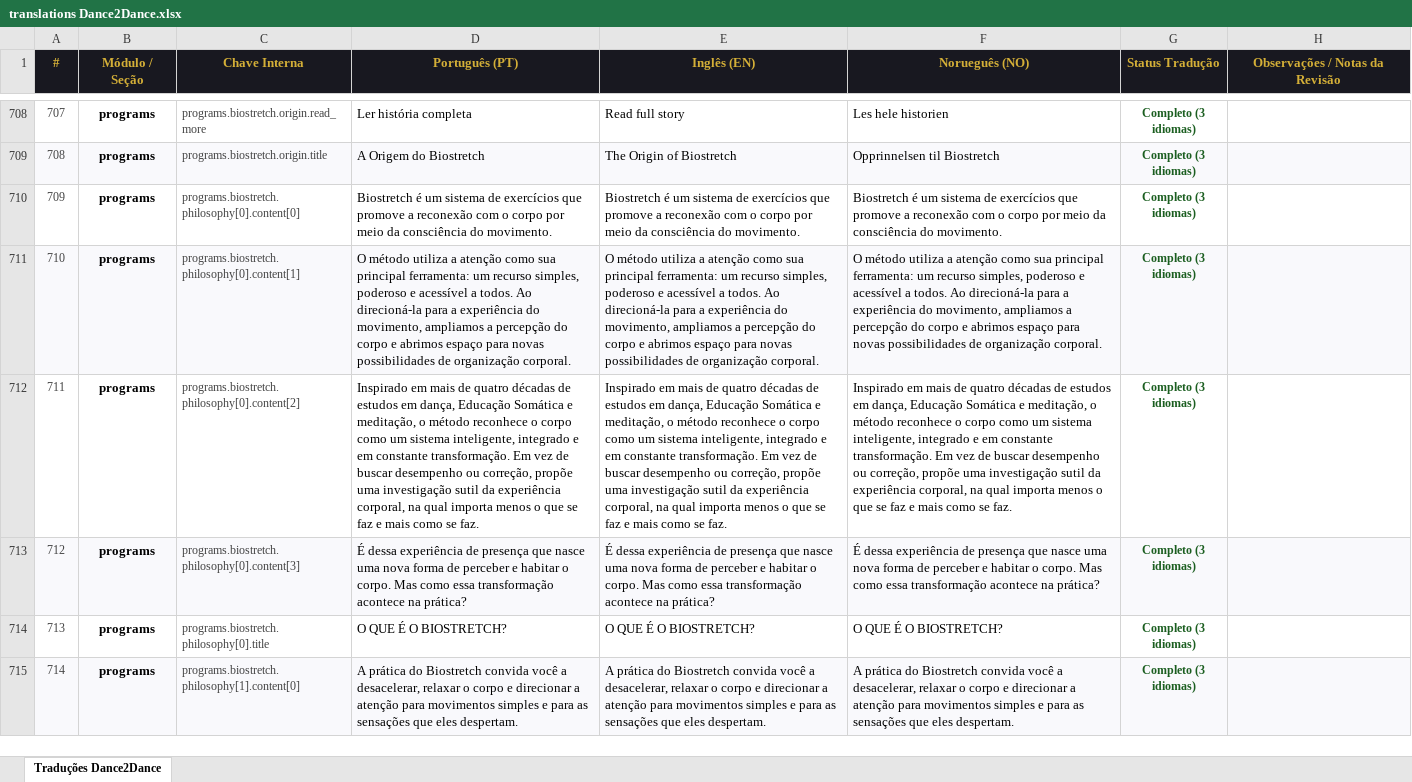
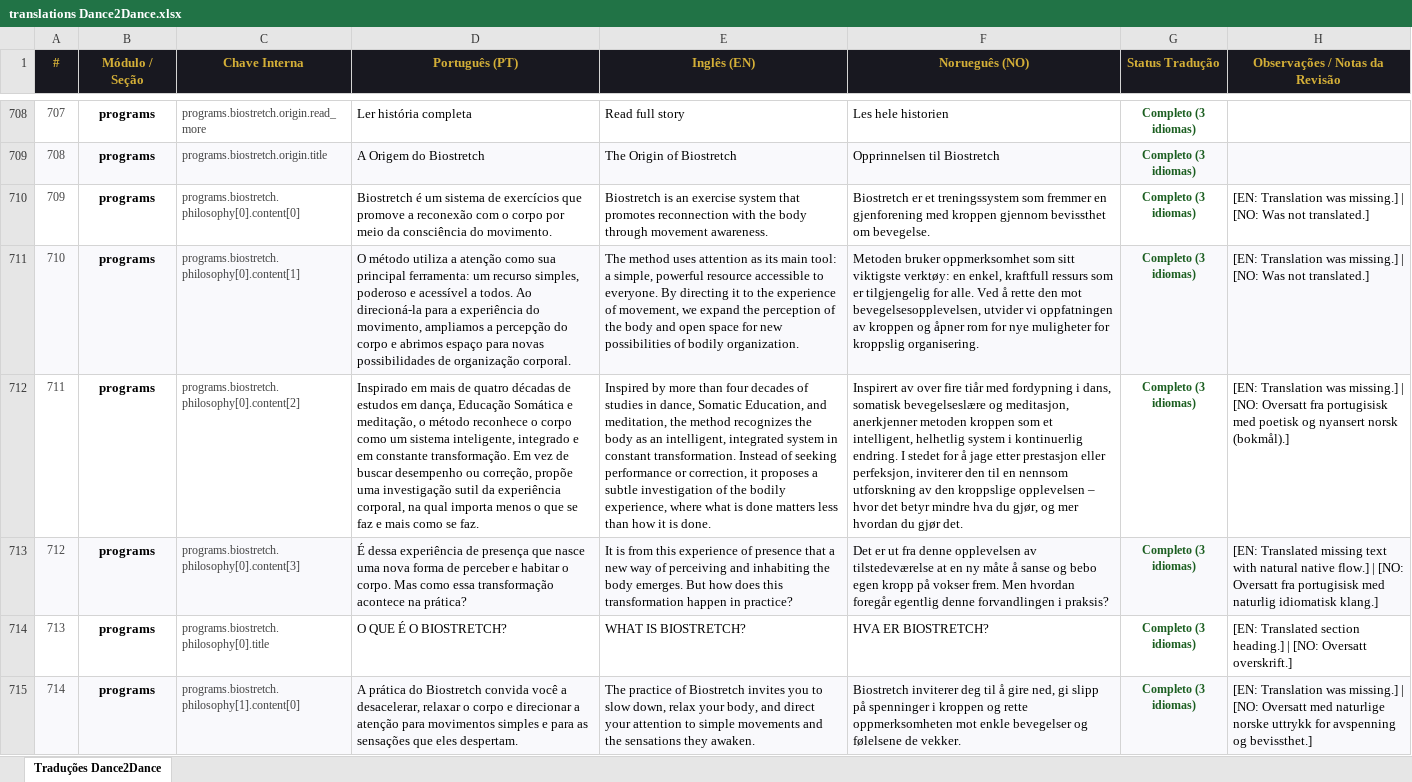
Before and after one commit to Mahendraswaha/dance2dance-website, an Excel workbook: translations Dance2Dance.xlsx, sheet Traduções Dance2Dance, drawn as a sheet; only a part is shown, gaps mark what is left out; values as stored, in another font and other column widths than the file's, no borders; the diff covers the shown part only; the diff names each change by its address in the sheet, - before the commit and + after, or states it on an @@ line.

```diff
--- a/translations Dance2Dance.xlsx (sheet Traduções Dance2Dance)
+++ b/translations Dance2Dance.xlsx (sheet Traduções Dance2Dance)
-E710 (Inglês (EN)): Biostretch é um sistema de exercícios que promove a reconexão com o corpo por meio da consciência do movimento.
+E710 (Inglês (EN)): Biostretch is an exercise system that promotes reconnection with the body through movement awareness.
-F710 (Norueguês (NO)): Biostretch é um sistema de exercícios que promove a reconexão com o corpo por meio da consciência do movimento.
+F710 (Norueguês (NO)): Biostretch er et treningssystem som fremmer en gjenforening med kroppen gjennom bevissthet om bevegelse.
-H710:H711 (Observações / Notas da Revisão): (empty)
+H710:H711 (Observações / Notas da Revisão): [EN: Translation was missing.] | [NO: Was not translated.]
-E711 (Inglês (EN)): O método utiliza a atenção como sua principal ferramenta: um recurso simples, poderoso e acessível a todos. Ao direcioná-la para a experiência do movimento, ampliamos a percepção do corpo e abrimos espaço para novas possibilidades de organização corporal.
+E711 (Inglês (EN)): The method uses attention as its main tool: a simple, powerful resource accessible to everyone. By directing it to the experience of movement, we expand the perception of the body and open space for new possibilities of bodily organization.
-F711 (Norueguês (NO)): O método utiliza a atenção como sua principal ferramenta: um recurso simples, poderoso e acessível a todos. Ao direcioná-la para a experiência do movimento, ampliamos a percepção do corpo e abrimos espaço para novas possibilidades de organização corporal.
+F711 (Norueguês (NO)): Metoden bruker oppmerksomhet som sitt viktigste verktøy: en enkel, kraftfull ressurs som er tilgjengelig for alle. Ved å rette den mot bevegelsesopplevelsen, utvider vi oppfatningen av kroppen og åpner rom for nye muligheter for kroppslig organisering.
-E712 (Inglês (EN)): Inspirado em mais de quatro décadas de estudos em dança, Educação Somática e meditação, o método reconhece o corpo como um sistema inteligente, integrado e em constante transformação. Em vez de buscar desempenho ou correção, propõe uma investigação sutil da experiência corporal, na qual importa menos o que se faz e mais como se faz.
+E712 (Inglês (EN)): Inspired by more than four decades of studies in dance, Somatic Education, and meditation, the method recognizes the body as an intelligent, integrated system in constant transformation. Instead of seeking performance or correction, it proposes a subtle investigation of the bodily experience, where what is done matters less than how it is done.
-F712 (Norueguês (NO)): Inspirado em mais de quatro décadas de estudos em dança, Educação Somática e meditação, o método reconhece o corpo como um sistema inteligente, integrado e em constante transformação. Em vez de buscar desempenho ou correção, propõe uma investigação sutil da experiência corporal, na qual importa menos o que se faz e mais como se faz.
+F712 (Norueguês (NO)): Inspirert av over fire tiår med fordypning i dans, somatisk bevegelseslære og meditasjon, anerkjenner metoden kroppen som et intelligent, helhetlig system i kontinuerlig endring. I stedet for å jage etter prestasjon eller perfeksjon, inviterer den til en nennsom utforskning av den kroppslige opplevelsen – hvor det betyr mindre hva du gjør, og mer hvordan du gjør det.
-H712 (Observações / Notas da Revisão): (empty)
+H712 (Observações / Notas da Revisão): [EN: Translation was missing.] | [NO: Oversatt fra portugisisk med poetisk og nyansert norsk (bokmål).]
-E713 (Inglês (EN)): É dessa experiência de presença que nasce uma nova forma de perceber e habitar o corpo. Mas como essa transformação acontece na prática?
+E713 (Inglês (EN)): It is from this experience of presence that a new way of perceiving and inhabiting the body emerges. But how does this transformation happen in practice?
-F713 (Norueguês (NO)): É dessa experiência de presença que nasce uma nova forma de perceber e habitar o corpo. Mas como essa transformação acontece na prática?
+F713 (Norueguês (NO)): Det er ut fra denne opplevelsen av tilstedeværelse at en ny måte å sanse og bebo egen kropp på vokser frem. Men hvordan foregår egentlig denne forvandlingen i praksis?
-H713 (Observações / Notas da Revisão): (empty)
+H713 (Observações / Notas da Revisão): [EN: Translated missing text with natural native flow.] | [NO: Oversatt fra portugisisk med naturlig idiomatisk klang.]
-E714 (Inglês (EN)): O QUE É O BIOSTRETCH?
+E714 (Inglês (EN)): WHAT IS BIOSTRETCH?
-F714 (Norueguês (NO)): O QUE É O BIOSTRETCH?
+F714 (Norueguês (NO)): HVA ER BIOSTRETCH?
-H714 (Observações / Notas da Revisão): (empty)
+H714 (Observações / Notas da Revisão): [EN: Translated section heading.] | [NO: Oversatt overskrift.]
-E715 (Inglês (EN)): A prática do Biostretch convida você a desacelerar, relaxar o corpo e direcionar a atenção para movimentos simples e para as sensações que eles despertam.
+E715 (Inglês (EN)): The practice of Biostretch invites you to slow down, relax your body, and direct your attention to simple movements and the sensations they awaken.
-F715 (Norueguês (NO)): A prática do Biostretch convida você a desacelerar, relaxar o corpo e direcionar a atenção para movimentos simples e para as sensações que eles despertam.
+F715 (Norueguês (NO)): Biostretch inviterer deg til å gire ned, gi slipp på spenninger i kroppen og rette oppmerksomheten mot enkle bevegelser og følelsene de vekker.
-H715 (Observações / Notas da Revisão): (empty)
+H715 (Observações / Notas da Revisão): [EN: Translation was missing.] | [NO: Oversatt med naturlige norske uttrykk for avspenning og bevissthet.]
```
Also changed, not shown: 232 edited cells elsewhere in this sheet, 3 other files.
